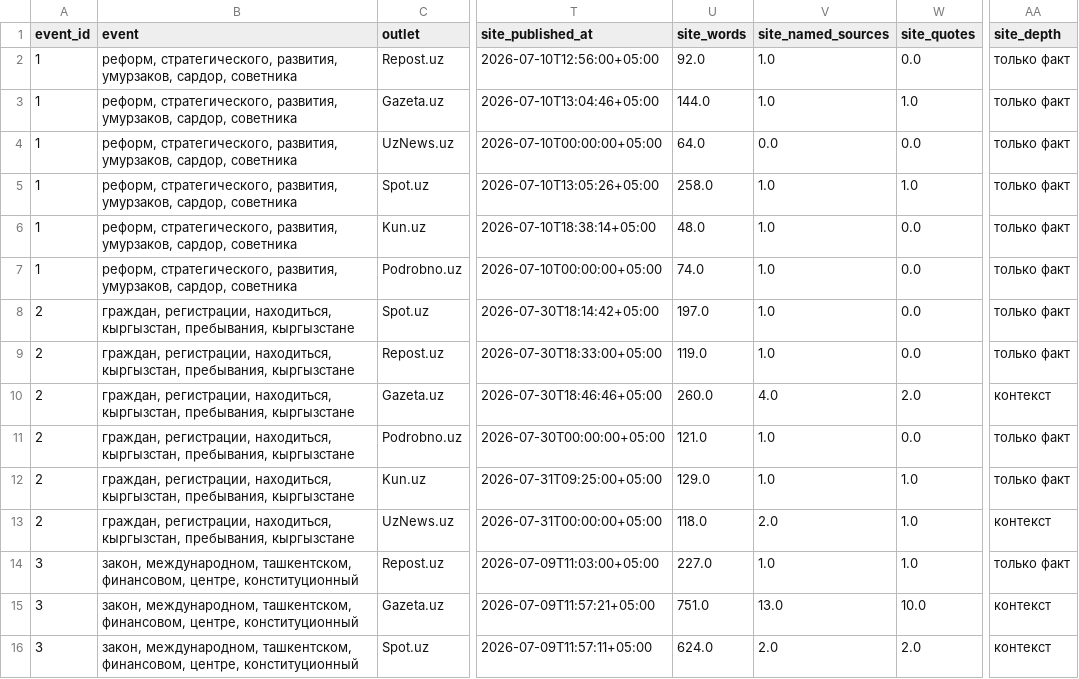
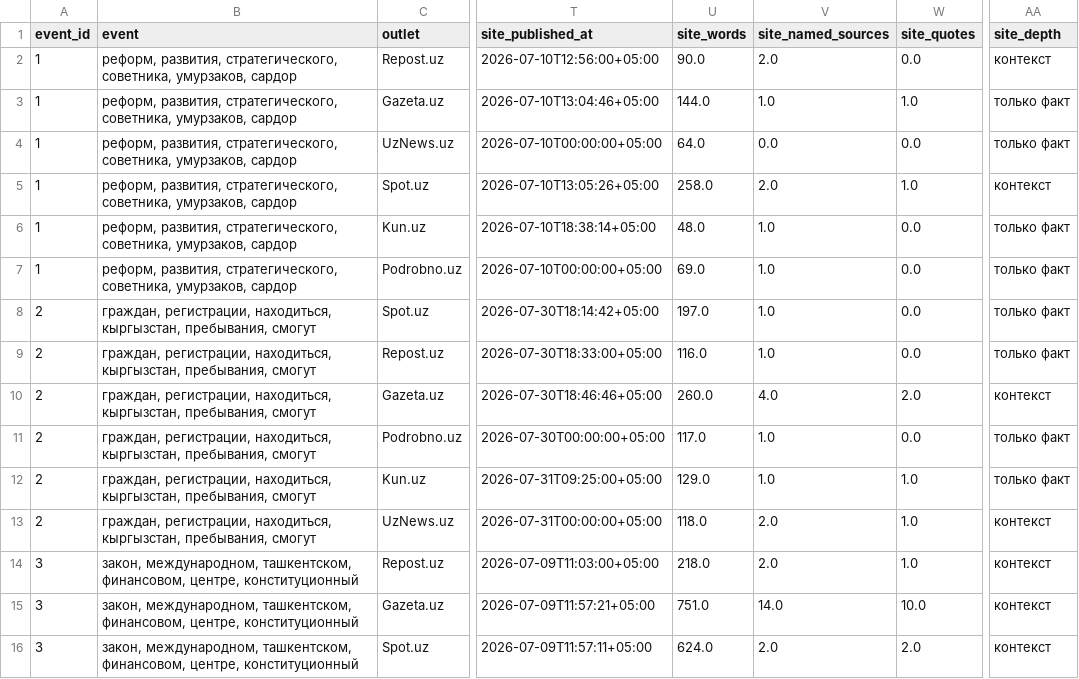
Before and after one commit to javadabdullaev97-coder/News, a CSV file: output/newsbreaks-depth.csv, drawn as a sheet; only a part is shown, gaps mark what is left out; the diff covers the shown part only; the diff names each change by its address in the sheet, - before the commit and + after, or states it on an @@ line.

```diff
--- a/output/newsbreaks-depth.csv
+++ b/output/newsbreaks-depth.csv
-B2:B7 (event): реформ, стратегического, развития, умурзаков, сардор, советника
+B2:B7 (event): реформ, развития, стратегического, советника, умурзаков, сардор
-U2 (site_words): 92.0
+U2 (site_words): 90.0
-V2 (site_named_sources): 1.0
+V2 (site_named_sources): 2.0
-AA2 (site_depth): только факт
+AA2 (site_depth): контекст
-V5 (site_named_sources): 1.0
+V5 (site_named_sources): 2.0
-AA5 (site_depth): только факт
+AA5 (site_depth): контекст
-U7 (site_words): 74.0
+U7 (site_words): 69.0
-B8:B13 (event): …кыргызстан, пребывания, кыргызстане
+B8:B13 (event): …кыргызстан, пребывания, смогут
-U9 (site_words): 119.0
+U9 (site_words): 116.0
-U11 (site_words): 121.0
+U11 (site_words): 117.0
-U14 (site_words): 227.0
+U14 (site_words): 218.0
-V14 (site_named_sources): 1.0
+V14 (site_named_sources): 2.0
-AA14 (site_depth): только факт
+AA14 (site_depth): контекст
-V15 (site_named_sources): 13.0
+V15 (site_named_sources): 14.0
```
Also changed, not shown: 38 edited cells elsewhere in this file, output/newsbreaks-headtohead-depth.csv, output/newsbreaks-headtohead.csv, 32 other files.
